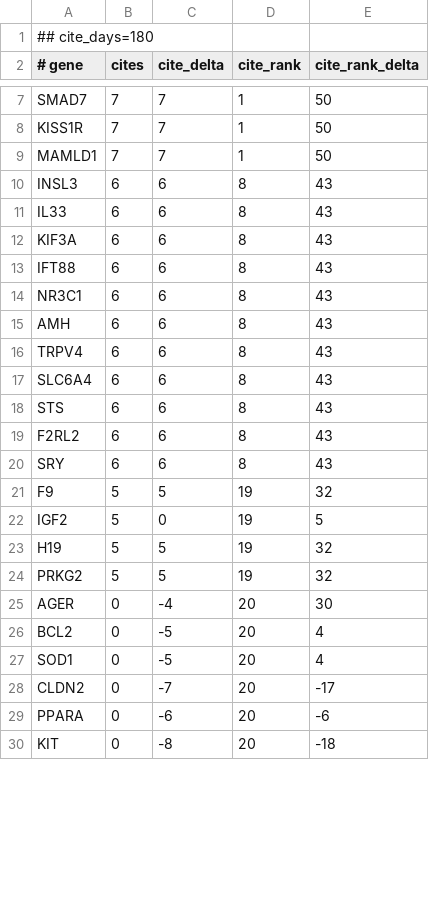
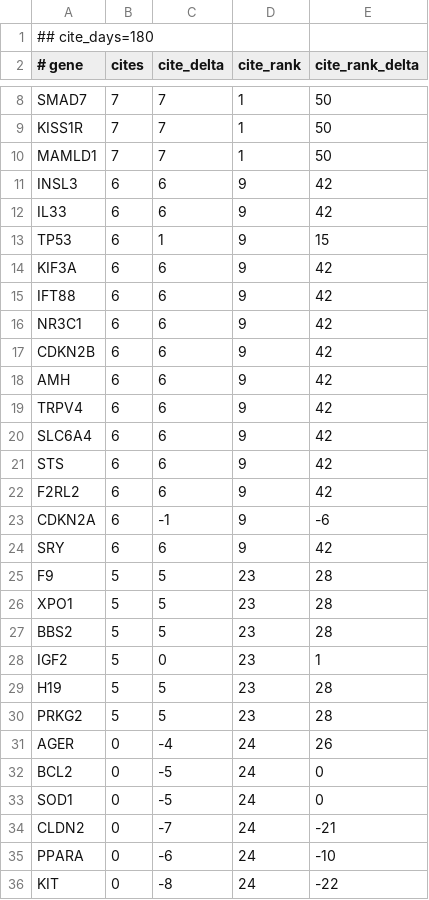
Before and after one commit to broadinstitute/gene-hints, a TSV file: data/canis-lupus-familiaris-pubmed-citations.tsv, drawn as a sheet; only a part is shown, gaps mark what is left out; the diff covers the shown part only.

```diff
--- a/data/canis-lupus-familiaris-pubmed-citations.tsv
+++ b/data/canis-lupus-familiaris-pubmed-citations.tsv
@@ -9,22 +10,27 @@ KISS1R	7	7	1	50
 MAMLD1	7	7	1	50
-INSL3	6	6	8	43
-IL33	6	6	8	43
-KIF3A	6	6	8	43
-IFT88	6	6	8	43
-NR3C1	6	6	8	43
-AMH	6	6	8	43
-TRPV4	6	6	8	43
-SLC6A4	6	6	8	43
-STS	6	6	8	43
-F2RL2	6	6	8	43
-SRY	6	6	8	43
-F9	5	5	19	32
-IGF2	5	0	19	5
-H19	5	5	19	32
-PRKG2	5	5	19	32
-AGER	0	-4	20	30
-BCL2	0	-5	20	4
-SOD1	0	-5	20	4
-CLDN2	0	-7	20	-17
-PPARA	0	-6	20	-6
-KIT	0	-8	20	-18
+INSL3	6	6	9	42
+IL33	6	6	9	42
+TP53	6	1	9	15
+KIF3A	6	6	9	42
+IFT88	6	6	9	42
+NR3C1	6	6	9	42
+CDKN2B	6	6	9	42
+AMH	6	6	9	42
+TRPV4	6	6	9	42
+SLC6A4	6	6	9	42
+STS	6	6	9	42
+F2RL2	6	6	9	42
+CDKN2A	6	-1	9	-6
+SRY	6	6	9	42
+F9	5	5	23	28
+XPO1	5	5	23	28
+BBS2	5	5	23	28
+IGF2	5	0	23	1
+H19	5	5	23	28
+PRKG2	5	5	23	28
+AGER	0	-4	24	26
+BCL2	0	-5	24	0
+SOD1	0	-5	24	0
+CLDN2	0	-7	24	-21
+PPARA	0	-6	24	-10
+KIT	0	-8	24	-22
```
Also changed, not shown: 1 added row, 2 removed rows and 84 edited cells elsewhere in this file, data/felis-catus-pubmed-citations.tsv, data/homo-sapiens-gene-hints.tsv, 2 other files.
